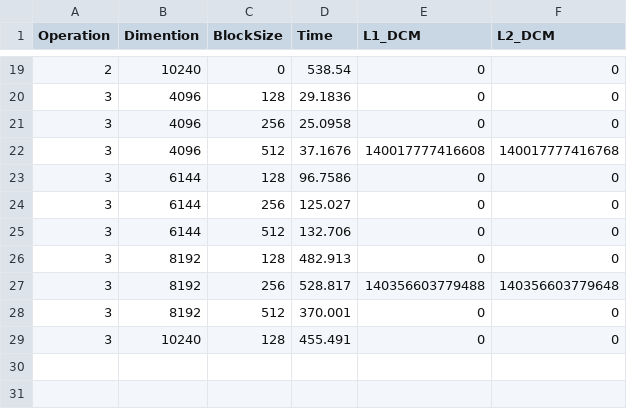
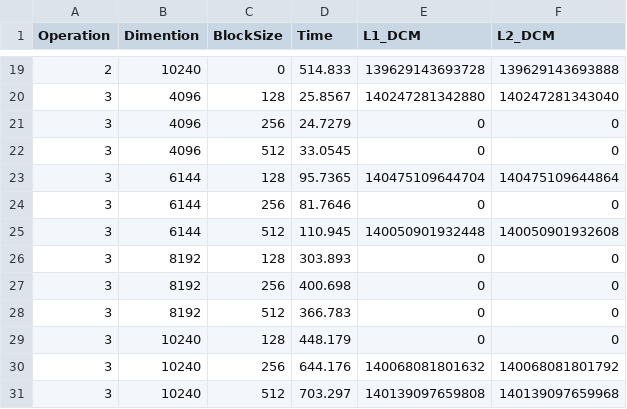
Before and after one commit to Mansur-Mustafin/CDP-ParallelComputing, a CSV file: output/results_cpp.csv, drawn as a sheet; only a part is shown, gaps mark what is left out; the diff covers the shown part only.

```diff
--- a/output/results_cpp.csv
+++ b/output/results_cpp.csv
@@ -19,11 +19,13 @@ Operation,Dimention,BlockSize,Time,L1_DCM,L2_DCM
-2,10240,0,538.54,0,0
-3,4096,128,29.1836,0,0
-3,4096,256,25.0958,0,0
-3,4096,512,37.1676,140017777416608,140017777416768
-3,6144,128,96.7586,0,0
-3,6144,256,125.027,0,0
-3,6144,512,132.706,0,0
-3,8192,128,482.913,0,0
-3,8192,256,528.817,140356603779488,140356603779648
-3,8192,512,370.001,0,0
-3,10240,128,455.491,0,0
+2,10240,0,514.833,139629143693728,139629143693888
+3,4096,128,25.8567,140247281342880,140247281343040
+3,4096,256,24.7279,0,0
+3,4096,512,33.0545,0,0
+3,6144,128,95.7365,140475109644704,140475109644864
+3,6144,256,81.7646,0,0
+3,6144,512,110.945,140050901932448,140050901932608
+3,8192,128,303.893,0,0
+3,8192,256,400.698,0,0
+3,8192,512,366.783,0,0
+3,10240,128,448.179,0,0
+3,10240,256,644.176,140068081801632,140068081801792
+3,10240,512,703.297,140139097659808,140139097659968
```
Also changed, not shown: 31 edited cells elsewhere in this file, 4 other files.
